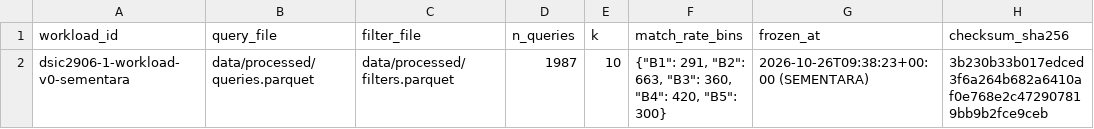
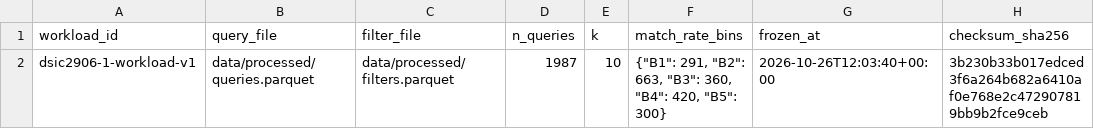
Before and after one commit to Data-Systems-and-Intelligent-Computing/DSIC-2906-1, a CSV file: data/manifests/workload_manifest.csv, drawn as a sheet.

Commit message:
Bekukan workload v1 sesuai protokol (bagian 18, K-04)

```diff
--- a/data/manifests/workload_manifest.csv
+++ b/data/manifests/workload_manifest.csv
@@ -1,2 +1,2 @@
 workload_id,query_file,filter_file,n_queries,k,match_rate_bins,frozen_at,checksum_sha256
-dsic2906-1-workload-v0-sementara,data/processed/queries.parquet,data/processed/filters.parquet,1987,10,"{""B1"": 291, ""B2"": 663, ""B3"": 360, ""B4"": 420, ""B5"": 300}",2026-10-26T09:38:23+00:00 (SEMENTARA),3b230b33b017edced3f6a264b682a6410af0e768e2c472907819bb9b2fce9ceb
+dsic2906-1-workload-v1,data/processed/queries.parquet,data/processed/filters.parquet,1987,10,"{""B1"": 291, ""B2"": 663, ""B3"": 360, ""B4"": 420, ""B5"": 300}",2026-10-26T12:03:40+00:00,3b230b33b017edced3f6a264b682a6410af0e768e2c472907819bb9b2fce9ceb
```
Also changed, not shown: data/manifests/groundtruth_manifest.csv, 2 other files.
